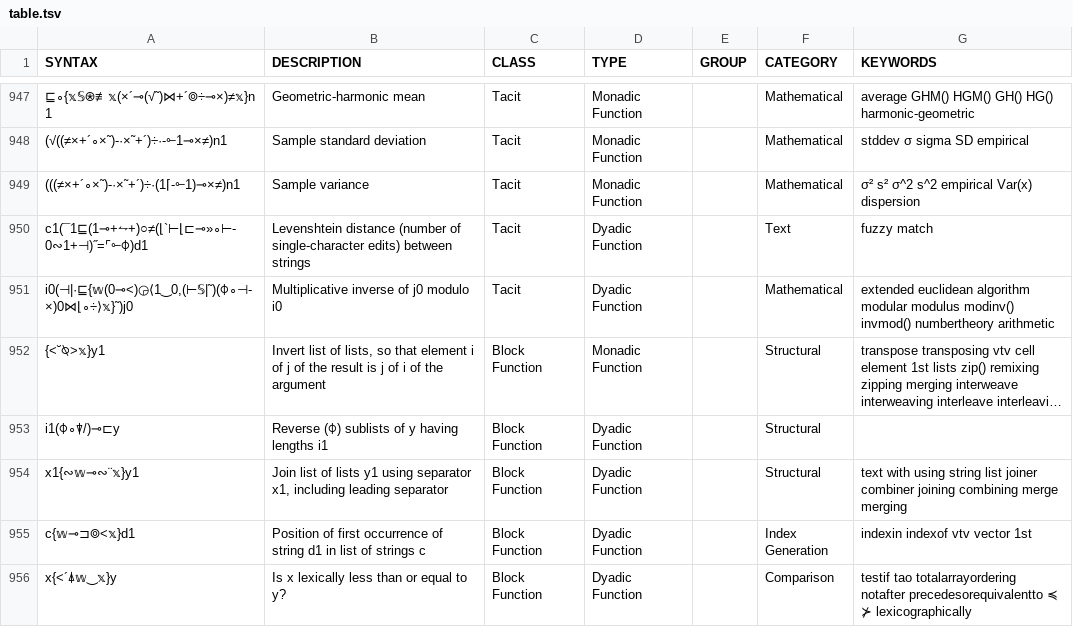
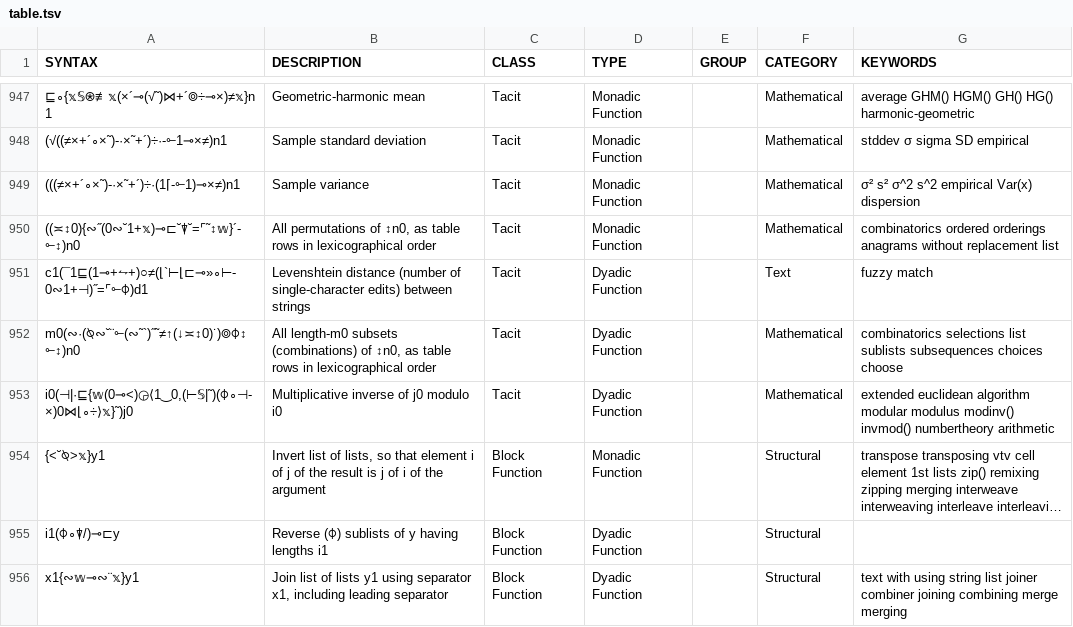
Before and after one commit to mlochbaum/bqncrate, a TSV file: table.tsv, drawn as a sheet; only a part is shown, gaps mark what is left out; the shorter side is filled out with more unchanged rows; long unchanged cells end in …; the diff names each change by its address in the sheet, - before the commit and + after, or states it on an @@ line.

Commit message:
Functions to list permutations and combinations

```diff
--- a/table.tsv
+++ b/table.tsv
+row 950: ((≍↕0){∾˝(0∾˘1+𝕩)⊸⊏˘⍒˘=⌜˜↕𝕨}´-⟜↕)n0 | All permutations of ↕n0, as table rows in lexicographical order | Tacit | Monadic Function |  | Mathematical | combinatorics ordered orderings anagrams without replacement list
+row 952: m0(∾·(⍉∾˘¨⟜(∾˜`)˝˜≠↑(↓≍↕0)˙)⌾⌽↕⟜↕)n0 | All length-m0 subsets (combinations) of ↕n0, as table rows in lexicographical order | Tacit | Dyadic Function |  | Mathematical | combinatorics selections list sublists subsequences choices choose
```
